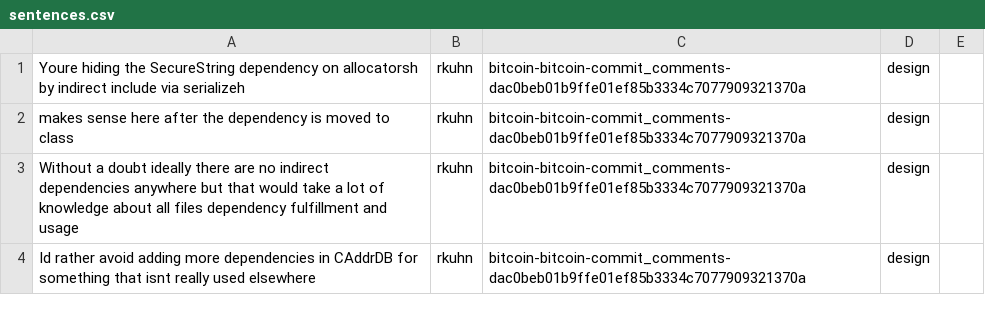
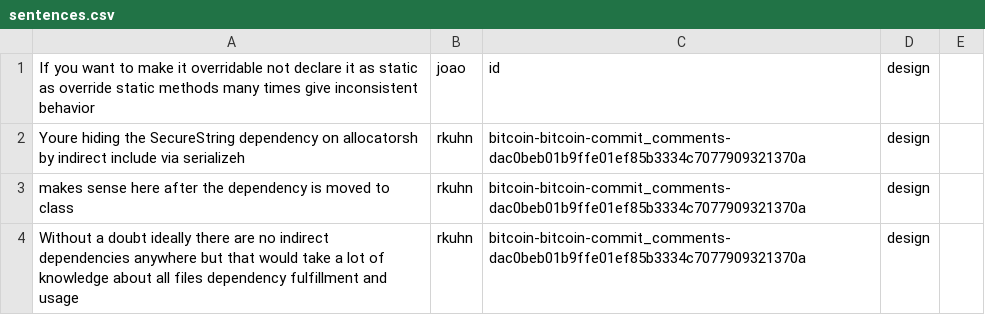
Before and after one commit to joaoarthurbm/msr-challenge, a CSV file: data/discussions/design/sentences.csv, drawn as a sheet; only a part is shown; the shorter side is filled out with more unchanged rows; the diff names each change by its address in the sheet, - before the commit and + after, or states it on an @@ line.

```diff
--- a/data/discussions/design/sentences.csv
+++ b/data/discussions/design/sentences.csv
+row 1: If you want to make it overridable not declare it as static as override static methods many times give inconsistent behavior | joao | id | design
```
Also changed, not shown: 1 other file.
